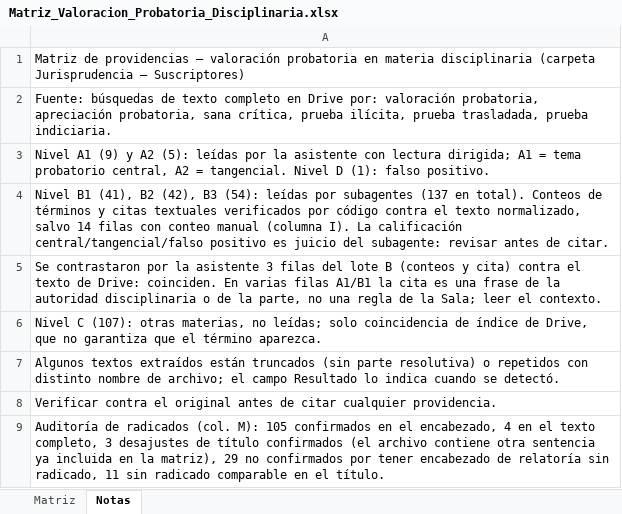
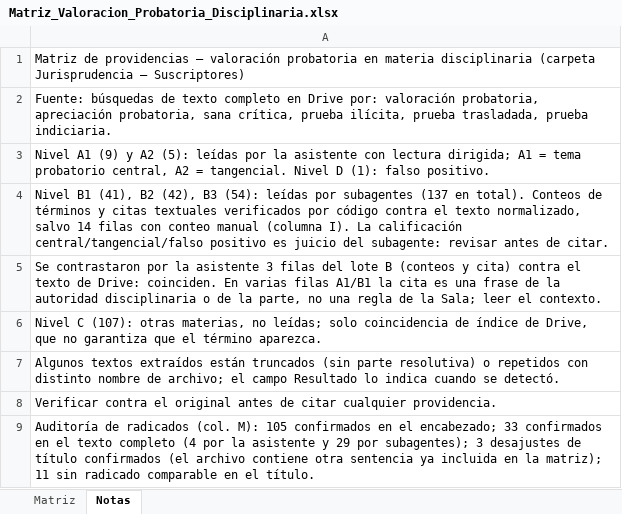
Before and after one commit to ngav21-debug/Nelson-Gerardo-Ar-valo-Vargas, an Excel workbook: Matriz_Valoracion_Probatoria_Disciplinaria.xlsx, sheet Notas, drawn as a sheet; values as stored, in another font and other column widths than the file's, no borders; the diff names each change by its address in the sheet, - before the commit and + after, or states it on an @@ line.

```diff
--- a/Matriz_Valoracion_Probatoria_Disciplinaria.xlsx (sheet Notas)
+++ b/Matriz_Valoracion_Probatoria_Disciplinaria.xlsx (sheet Notas)
-A9: …en el encabezado, 4 en el texto completo, 3 desajustes de título confirmados (el archivo contiene otra sentencia ya incluida en la matriz), 29 no confirmados por tener encabezado de relatoría sin radicado, 11 sin…
+A9: …en el encabezado; 33 confirmados en el texto completo (4 por la asistente y 29 por subagentes); 3 desajustes de título confirmados (el archivo contiene otra sentencia ya incluida en la matriz); 11 sin…
```
Also changed, not shown: sheet Matriz.
